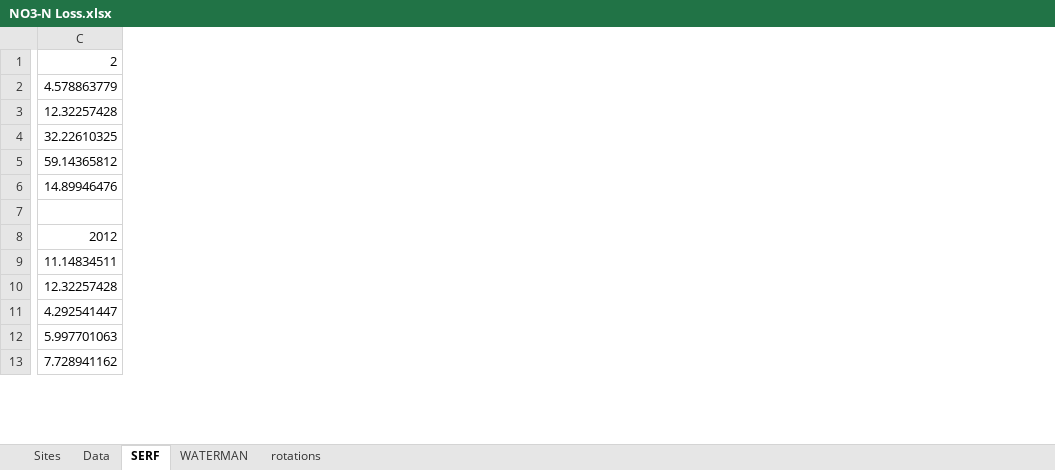
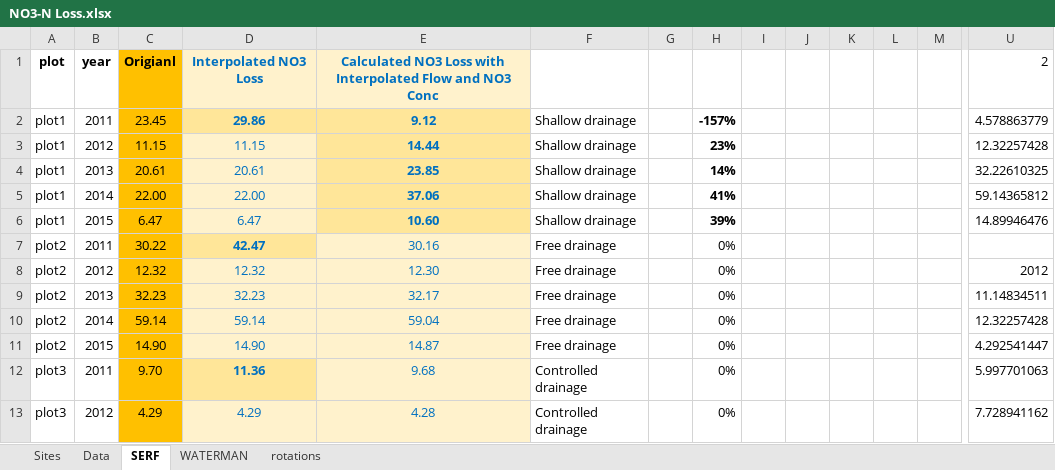
Before and after one commit to CSCAP/Sustainable_Corn_Paper, an Excel workbook: Data/flow/NO3-N Loss.xlsx, sheet SERF, drawn as a sheet; only a part is shown, gaps mark what is left out; values as stored, in another font and other column widths than the file's, no borders; the diff covers the shown part only; the diff names each change by its address in the sheet, - before the commit and + after, or states it on an @@ line.

```diff
--- a/Data/flow/NO3-N Loss.xlsx (sheet SERF)
+++ b/Data/flow/NO3-N Loss.xlsx (sheet SERF)
+column A, rows 1-13: plot | plot1 | plot1 | plot1 | plot1 | plot1 | plot2 | plot2 | plot2 | plot2 | plot2 | plot3 | plot3
+column B, rows 1-13: year | 2011 | 2012 | 2013 | 2014 | 2015 | 2011 | 2012 | 2013 | 2014 | 2015 | 2011 | 2012
+column C, rows 1-13: Origianl | 23.45 | 11.15 | 20.61 | 22.00 | 6.47 | 30.22 | 12.32 | 32.23 | 59.14 | 14.90 | 9.70 | 4.29
+column D, rows 1-13: Interpolated NO3 Loss | 29.86 | 11.15 | 20.61 | 22.00 | 6.47 | 42.47 | 12.32 | 32.23 | 59.14 | 14.90 | 11.36 | 4.29
+column E, rows 1-13: Calculated NO3 Loss with Interpolated Flow and NO3 Conc | 9.12 | 14.44 | 23.85 | 37.06 | 10.60 | 30.16 | 12.30 | 32.17 | 59.04 | 14.87 | 9.68 | 4.28
+column F, rows 2-13: Shallow drainage | Shallow drainage | Shallow drainage | Shallow drainage | Shallow drainage | Free drainage | Free drainage | Free drainage | Free drainage | Free drainage | Controlled drainage | Controlled drainage
+column G, empty
+column H, rows 2-13: -157% | 23% | 14% | 41% | 39% | 0% | 0% | 0% | 0% | 0% | 0% | 0%
+column I, empty
+column J, empty
+column K, empty
+column L, empty
+column M, empty
```
Also changed, not shown: 5 added columns elsewhere in this sheet, sheet Data, formulas that keep their value.
